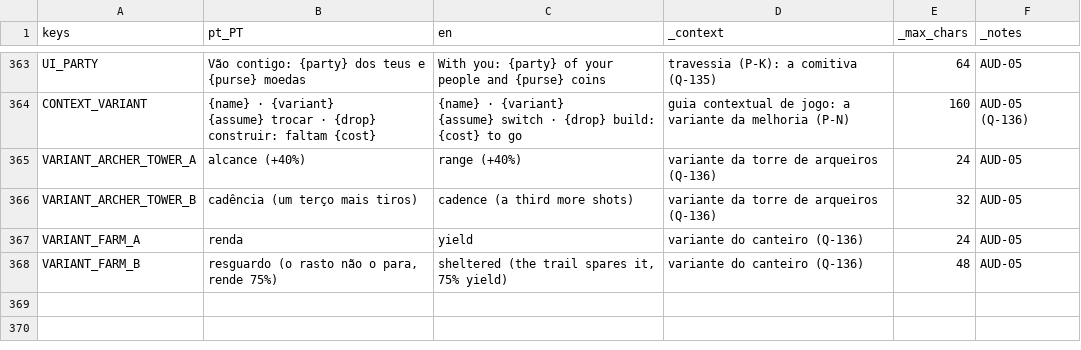
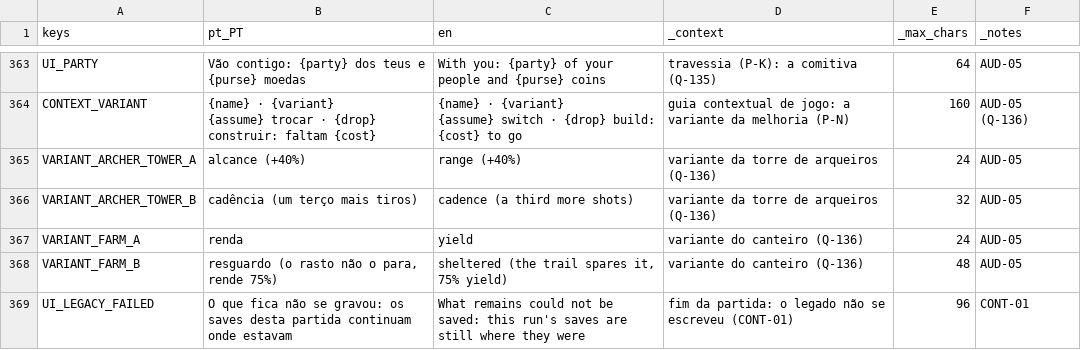
Before and after one commit to henriquecoding/empire, a CSV file: data/i18n/strings.csv, drawn as a sheet; only a part is shown, gaps mark what is left out.

```diff
--- a/data/i18n/strings.csv
+++ b/data/i18n/strings.csv
@@ -644 +644,2 @@ VARIANT_FARM_A,renda,yield,variante do canteiro (Q-136),24,AUD-05
 VARIANT_FARM_B,"resguardo (o rasto não o para, rende 75%)","sheltered (the trail spares it, 75% yield)",variante do canteiro (Q-136),48,AUD-05
+UI_LEGACY_FAILED,"O que fica não se gravou: os saves desta partida continuam onde estavam","What remains could not be saved: this run's saves are still where they were",fim da partida: o legado não se escreveu (CONT-01),96,CONT-01
```
Also changed, not shown: 24 other files.
